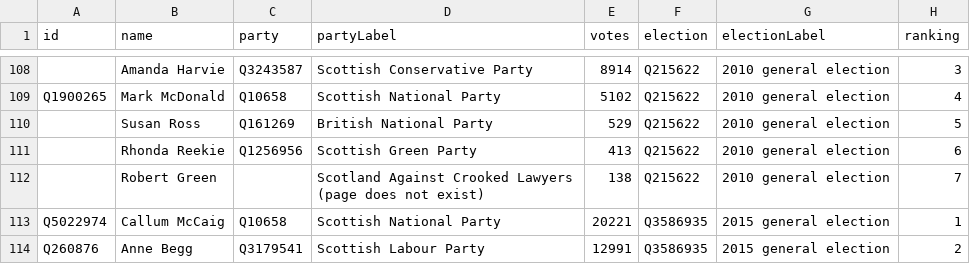
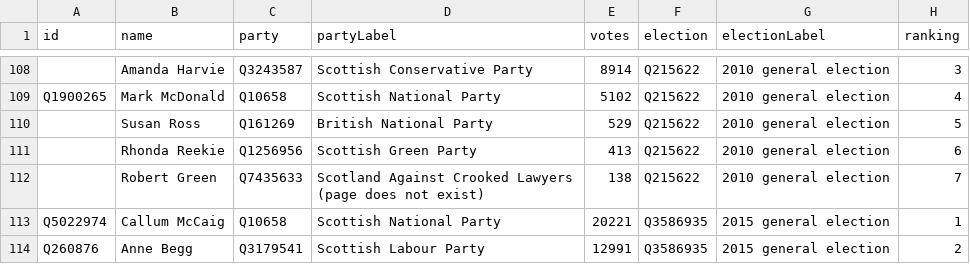
Before and after one commit to tmtmtmtm/aberdeen-south-elections-wikipedia, a CSV file: wikipedia.csv, drawn as a sheet; only a part is shown, gaps mark what is left out.

Commit message:
Refresh wikipedia.csv

```diff
--- a/wikipedia.csv
+++ b/wikipedia.csv
@@ -111,3 +111,3 @@ Q1900265,Mark McDonald,Q10658,Scottish National Party,5102,Q215622,2010 general
 ,Rhonda Reekie,Q1256956,Scottish Green Party,413,Q215622,2010 general election,6
-,Robert Green,,Scotland Against Crooked Lawyers (page does not exist),138,Q215622,2010 general election,7
+,Robert Green,Q7435633,Scotland Against Crooked Lawyers (page does not exist),138,Q215622,2010 general election,7
 Q5022974,Callum McCaig,Q10658,Scottish National Party,20221,Q3586935,2015 general election,1
```
